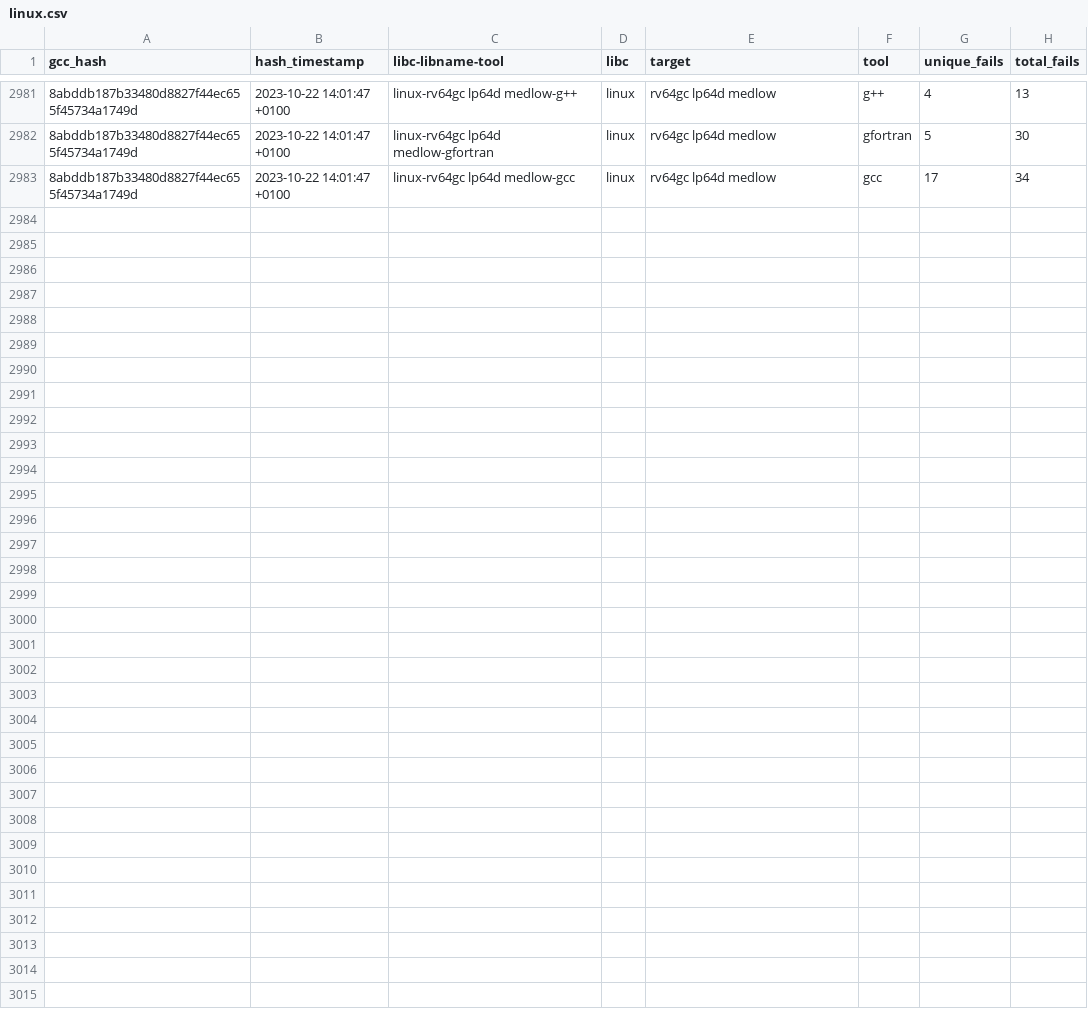
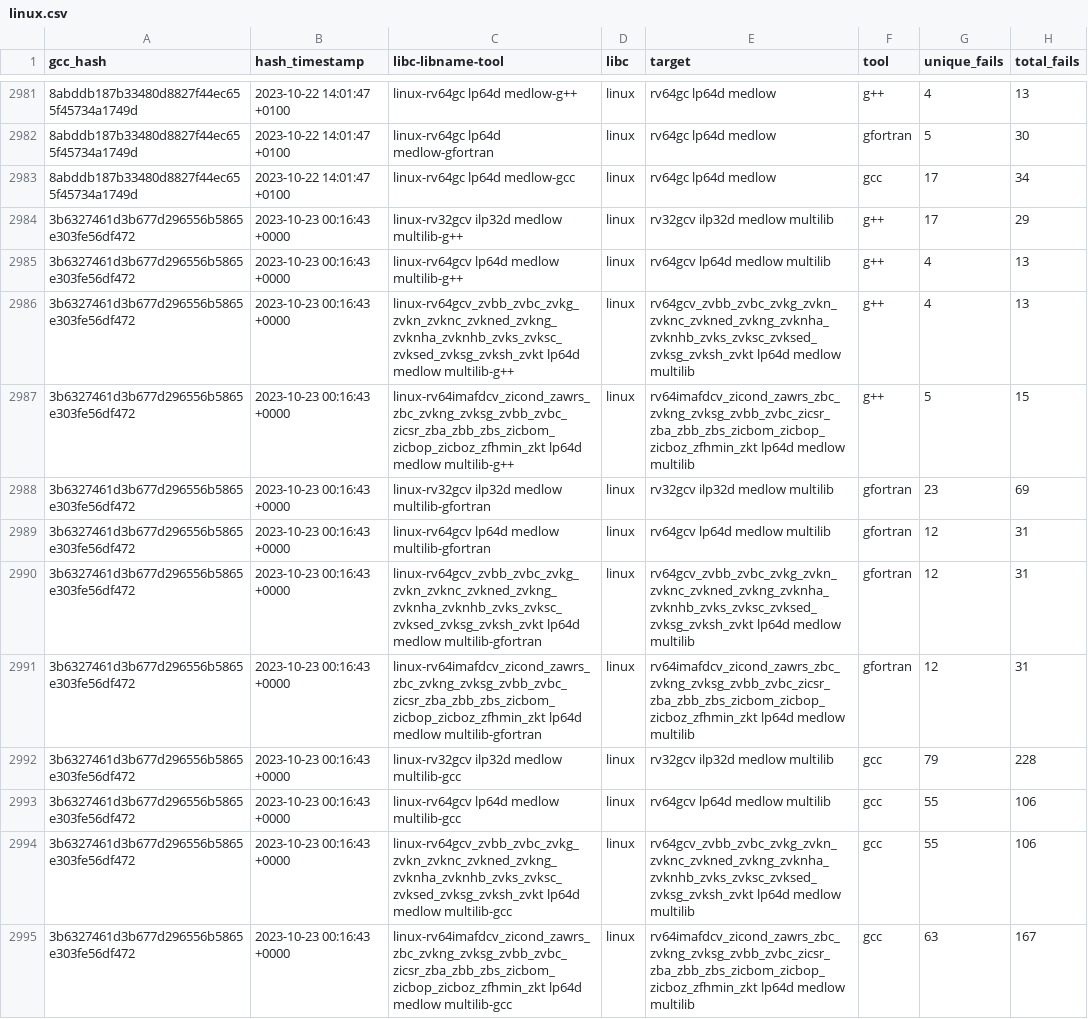
Before and after one commit to patrick-rivos/gcc-postcommit-ci, a CSV file: dashboard/linux.csv, drawn as a sheet; only a part is shown, gaps mark what is left out; the diff covers the shown part only; the diff names each change by its address in the sheet, - before the commit and + after, or states it on an @@ line.

Commit message:
CI: Update dashboard with latest runs

```diff
--- a/dashboard/linux.csv
+++ b/dashboard/linux.csv
+row 2984: 3b6327461d3b677d296556b5865e303fe56df472 | 2023-10-23 00:16:43 +0000 | linux-rv32gcv ilp32d medlow multilib-g++ | linux | rv32gcv ilp32d medlow multilib | g++ | 17 | 29
+row 2985: 3b6327461d3b677d296556b5865e303fe56df472 | 2023-10-23 00:16:43 +0000 | linux-rv64gcv lp64d medlow multilib-g++ | linux | rv64gcv lp64d medlow multilib | g++ | 4 | 13
+row 2986: 3b6327461d3b677d296556b5865e303fe56df472 | 2023-10-23 00:16:43 +0000 | linux-rv64gcv_zvbb_zvbc_zvkg_zvkn_zvknc_zvkned_zvkng_zvknha_zvknhb_zvks_zvksc_zvksed_zvksg_zvksh_zvkt lp64d medlow multilib-g++ | linux | rv64gcv_zvbb_zvbc_zvkg_zvkn_zvknc_zvkned_zvkng_zvknha_zvknhb_zvks_zvksc_zvksed_zvksg_zvksh_zvkt lp64d medlow multilib | g++ | 4 | 13
+row 2987: 3b6327461d3b677d296556b5865e303fe56df472 | 2023-10-23 00:16:43 +0000 | linux-rv64imafdcv_zicond_zawrs_zbc_zvkng_zvksg_zvbb_zvbc_zicsr_zba_zbb_zbs_zicbom_zicbop_zicboz_zfhmin_zkt lp64d medlow multilib-g++ | linux | rv64imafdcv_zicond_zawrs_zbc_zvkng_zvksg_zvbb_zvbc_zicsr_zba_zbb_zbs_zicbom_zicbop_zicboz_zfhmin_zkt lp64d medlow multilib | g++ | 5 | 15
+row 2988: 3b6327461d3b677d296556b5865e303fe56df472 | 2023-10-23 00:16:43 +0000 | linux-rv32gcv ilp32d medlow multilib-gfortran | linux | rv32gcv ilp32d medlow multilib | gfortran | 23 | 69
+row 2989: 3b6327461d3b677d296556b5865e303fe56df472 | 2023-10-23 00:16:43 +0000 | linux-rv64gcv lp64d medlow multilib-gfortran | linux | rv64gcv lp64d medlow multilib | gfortran | 12 | 31
+row 2990: 3b6327461d3b677d296556b5865e303fe56df472 | 2023-10-23 00:16:43 +0000 | linux-rv64gcv_zvbb_zvbc_zvkg_zvkn_zvknc_zvkned_zvkng_zvknha_zvknhb_zvks_zvksc_zvksed_zvksg_zvksh_zvkt lp64d medlow multilib-gfortran | linux | rv64gcv_zvbb_zvbc_zvkg_zvkn_zvknc_zvkned_zvkng_zvknha_zvknhb_zvks_zvksc_zvksed_zvksg_zvksh_zvkt lp64d medlow multilib | gfortran | 12 | 31
+row 2991: 3b6327461d3b677d296556b5865e303fe56df472 | 2023-10-23 00:16:43 +0000 | linux-rv64imafdcv_zicond_zawrs_zbc_zvkng_zvksg_zvbb_zvbc_zicsr_zba_zbb_zbs_zicbom_zicbop_zicboz_zfhmin_zkt lp64d medlow multilib-gfortran | linux | rv64imafdcv_zicond_zawrs_zbc_zvkng_zvksg_zvbb_zvbc_zicsr_zba_zbb_zbs_zicbom_zicbop_zicboz_zfhmin_zkt lp64d medlow multilib | gfortran | 12 | 31
+row 2992: 3b6327461d3b677d296556b5865e303fe56df472 | 2023-10-23 00:16:43 +0000 | linux-rv32gcv ilp32d medlow multilib-gcc | linux | rv32gcv ilp32d medlow multilib | gcc | 79 | 228
+row 2993: 3b6327461d3b677d296556b5865e303fe56df472 | 2023-10-23 00:16:43 +0000 | linux-rv64gcv lp64d medlow multilib-gcc | linux | rv64gcv lp64d medlow multilib | gcc | 55 | 106
+row 2994: 3b6327461d3b677d296556b5865e303fe56df472 | 2023-10-23 00:16:43 +0000 | linux-rv64gcv_zvbb_zvbc_zvkg_zvkn_zvknc_zvkned_zvkng_zvknha_zvknhb_zvks_zvksc_zvksed_zvksg_zvksh_zvkt lp64d medlow multilib-gcc | linux | rv64gcv_zvbb_zvbc_zvkg_zvkn_zvknc_zvkned_zvkng_zvknha_zvknhb_zvks_zvksc_zvksed_zvksg_zvksh_zvkt lp64d medlow multilib | gcc | 55 | 106
+row 2995: 3b6327461d3b677d296556b5865e303fe56df472 | 2023-10-23 00:16:43 +0000 | linux-rv64imafdcv_zicond_zawrs_zbc_zvkng_zvksg_zvbb_zvbc_zicsr_zba_zbb_zbs_zicbom_zicbop_zicboz_zfhmin_zkt lp64d medlow multilib-gcc | linux | rv64imafdcv_zicond_zawrs_zbc_zvkng_zvksg_zvbb_zvbc_zicsr_zba_zbb_zbs_zicbom_zicbop_zicboz_zfhmin_zkt lp64d medlow multilib | gcc | 63 | 167
```
Also changed, not shown: 12 added rows elsewhere in this file, dashboard/newlib.csv, 15 other files.
